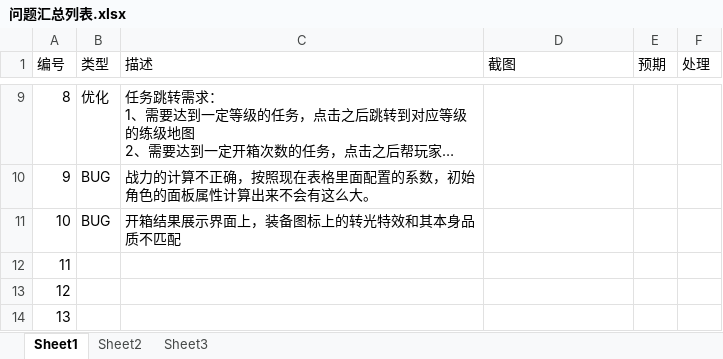
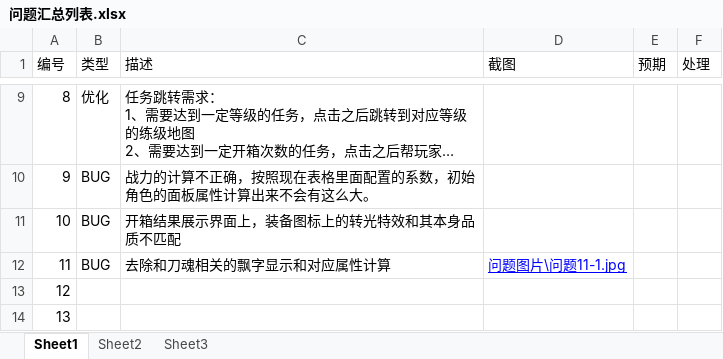
Before and after one commit to wowodeyoutiao/work996-game-shenwang, an Excel workbook: 策划文档/问题汇总列表.xlsx, sheet Sheet1, drawn as a sheet; only a part is shown, gaps mark what is left out; long unchanged cells end in …; values as stored, in another font and other column widths than the file's, no borders; the diff names each change by its address in the sheet, - before the commit and + after, or states it on an @@ line.

```diff
--- a/策划文档/问题汇总列表.xlsx (sheet Sheet1)
+++ b/策划文档/问题汇总列表.xlsx (sheet Sheet1)
-B12 (类型): (empty)
+B12 (类型): BUG
-C12 (描述): (empty)
+C12 (描述): 去除和刀魂相关的飘字显示和对应属性计算
-D12 (截图): (empty)
+D12 (截图): 问题图片\问题11-1.jpg
```
Also changed, not shown: 1 other file.
